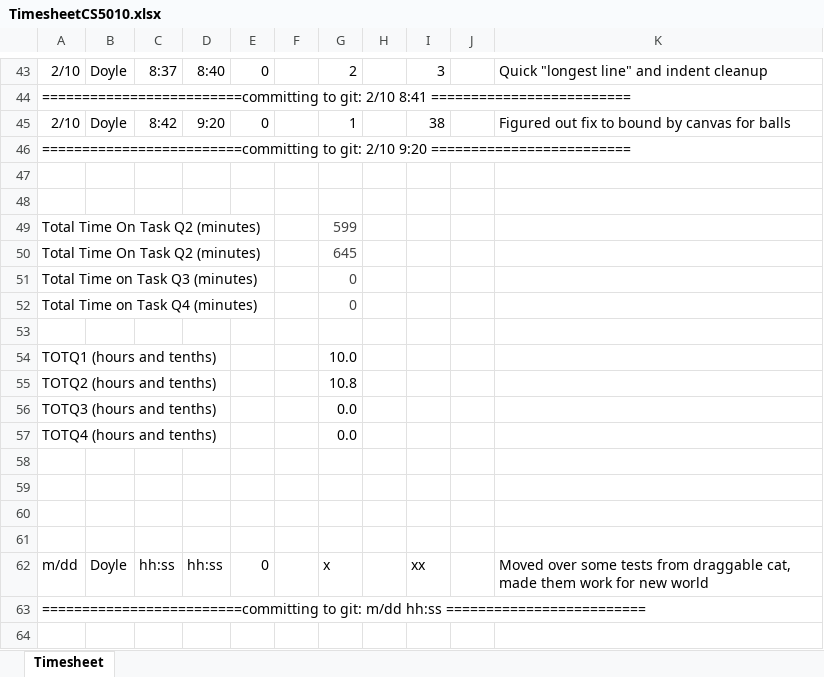
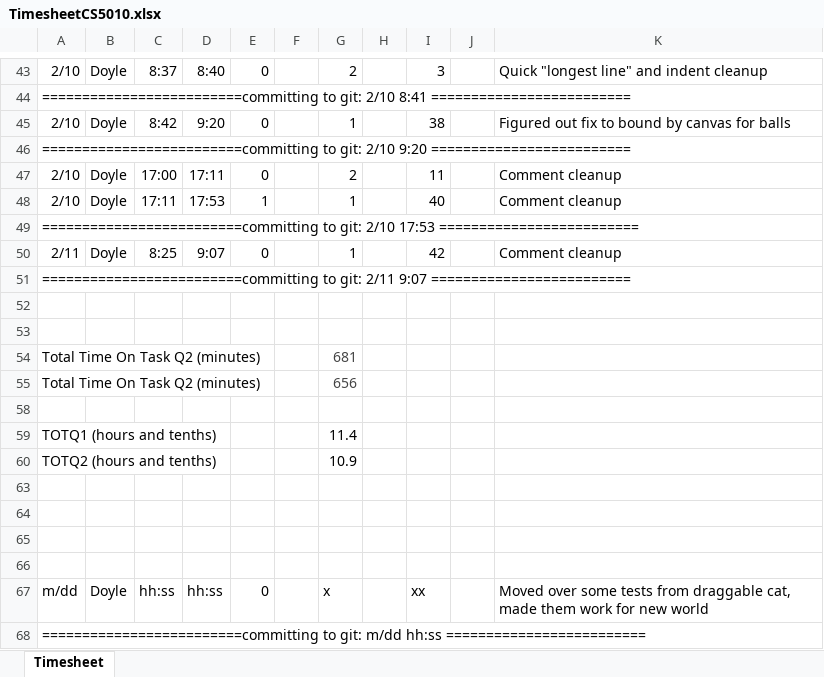
Before and after one commit to DRavnaas/CS5010_NotesEtc, an Excel workbook: Module4/TimesheetCS5010.xlsx, sheet Timesheet, drawn as a sheet; only a part is shown, gaps mark what is left out; values as stored, in another font and other column widths than the file's, no borders; removed rows and columns are numbered as before the commit, all else as after; the diff names each change by its address in the sheet, - before the commit and + after, or states it on an @@ line.

Commit message:
updates

```diff
--- a/Module4/TimesheetCS5010.xlsx (sheet Timesheet)
+++ b/Module4/TimesheetCS5010.xlsx (sheet Timesheet)
+row 47: 2/10 | Doyle | 17:00 | 17:11 | 0 |  | 2 |  | 11 |  | Comment cleanup
+row 48: 2/10 | Doyle | 17:11 | 17:53 | 1 |  | 1 |  | 40 |  | Comment cleanup
+row 49: =========================committing to git: 2/10 17:53 =========================
+row 50: 2/11 | Doyle | 8:25 | 9:07 | 0 |  | 1 |  | 42 |  | Comment cleanup
+row 51: =========================committing to git: 2/11 9:07 =========================
-G54: 599
+G54: 681
-G55: 645
+G55: 656
@@ row 51 hidden: Total Time on Task Q3 (minutes) |  |  |  |  |  | 0 @@
@@ row 52 hidden: Total Time on Task Q4 (minutes) |  |  |  |  |  | 0 @@
-G59: 10.0
+G59: 11.4
-G60: 10.8
+G60: 10.9
@@ row 56 hidden: TOTQ3 (hours and tenths) |  |  |  |  |  | 0.0 @@
@@ row 57 hidden: TOTQ4 (hours and tenths) |  |  |  |  |  | 0.0 @@
```
